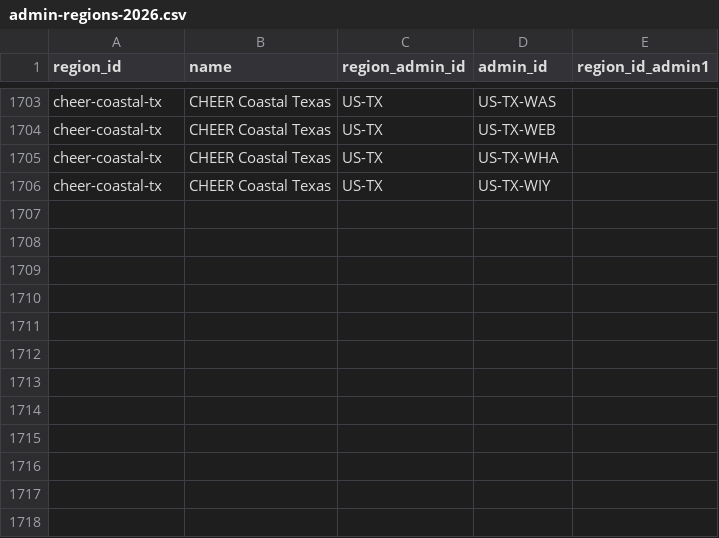
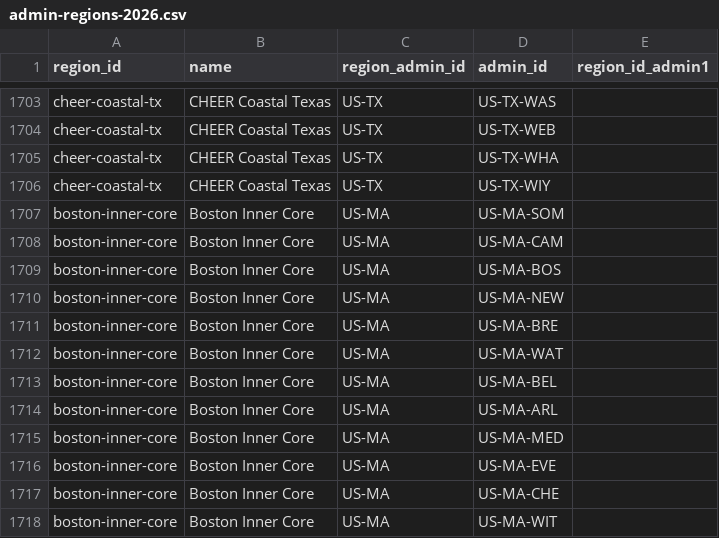
Before and after one commit to chrnolte/openplaces, a CSV file: src/openplaces/recipes/_all/admin/regions/2026/admin-regions-2026.csv, drawn as a sheet; only a part is shown, gaps mark what is left out.

Commit message:
Register the Boston Inner Core delivery region
Twelve towns under boston-inner-core in the shared region registry, resolving through the town-level admin3 ids. The New England branch rebases its Maine and New Hampshire county-region rows onto this.

```diff
--- a/src/openplaces/recipes/_all/admin/regions/2026/admin-regions-2026.csv
+++ b/src/openplaces/recipes/_all/admin/regions/2026/admin-regions-2026.csv
@@ -1706 +1706,13 @@ cheer-coastal-tx,CHEER Coastal Texas,US-TX,US-TX-WHA,
 cheer-coastal-tx,CHEER Coastal Texas,US-TX,US-TX-WIY,
+boston-inner-core,Boston Inner Core,US-MA,US-MA-SOM,
+boston-inner-core,Boston Inner Core,US-MA,US-MA-CAM,
+boston-inner-core,Boston Inner Core,US-MA,US-MA-BOS,
+boston-inner-core,Boston Inner Core,US-MA,US-MA-NEW,
+boston-inner-core,Boston Inner Core,US-MA,US-MA-BRE,
+boston-inner-core,Boston Inner Core,US-MA,US-MA-WAT,
+boston-inner-core,Boston Inner Core,US-MA,US-MA-BEL,
+boston-inner-core,Boston Inner Core,US-MA,US-MA-ARL,
+boston-inner-core,Boston Inner Core,US-MA,US-MA-MED,
+boston-inner-core,Boston Inner Core,US-MA,US-MA-EVE,
+boston-inner-core,Boston Inner Core,US-MA,US-MA-CHE,
+boston-inner-core,Boston Inner Core,US-MA,US-MA-WIT,
```
